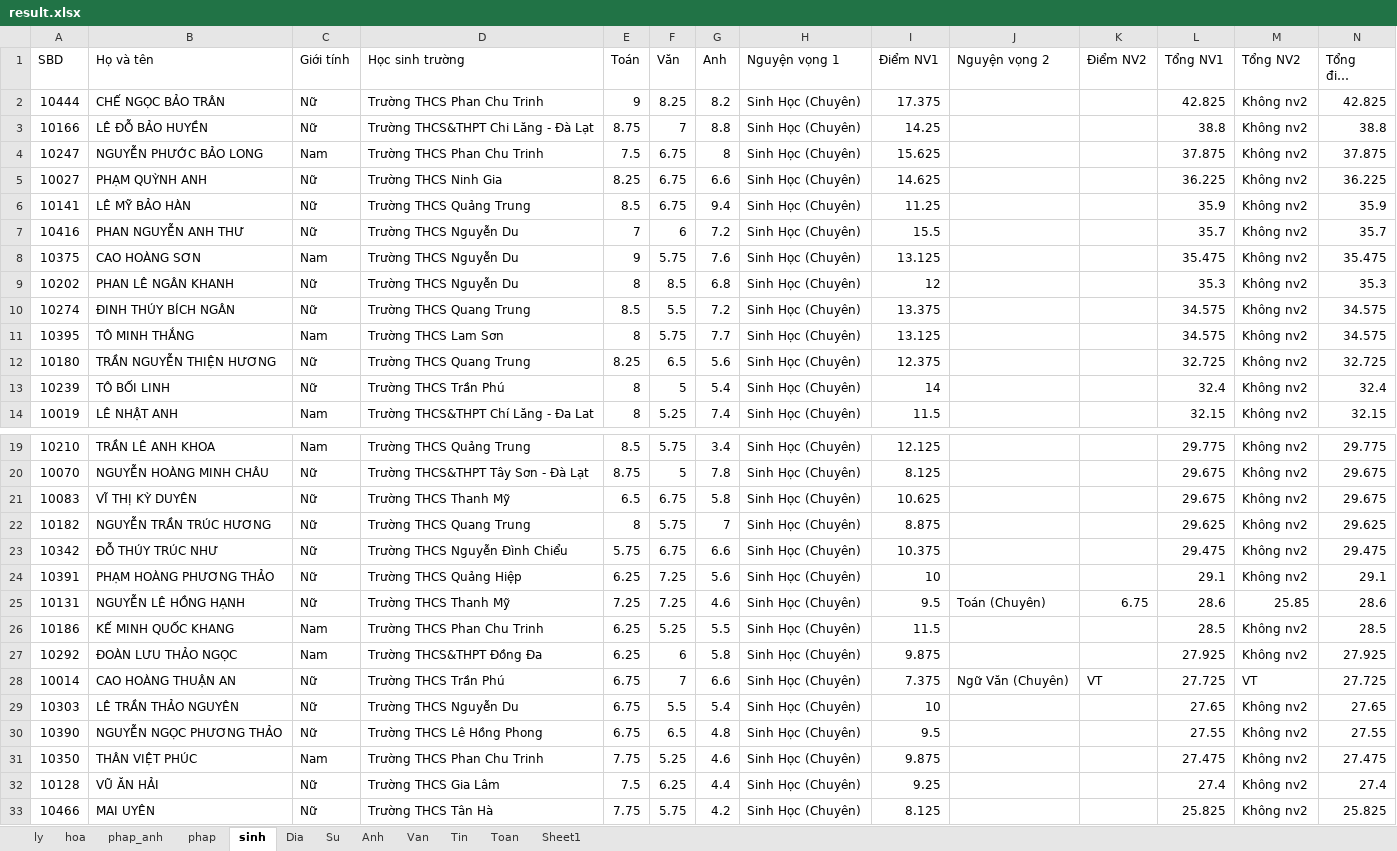
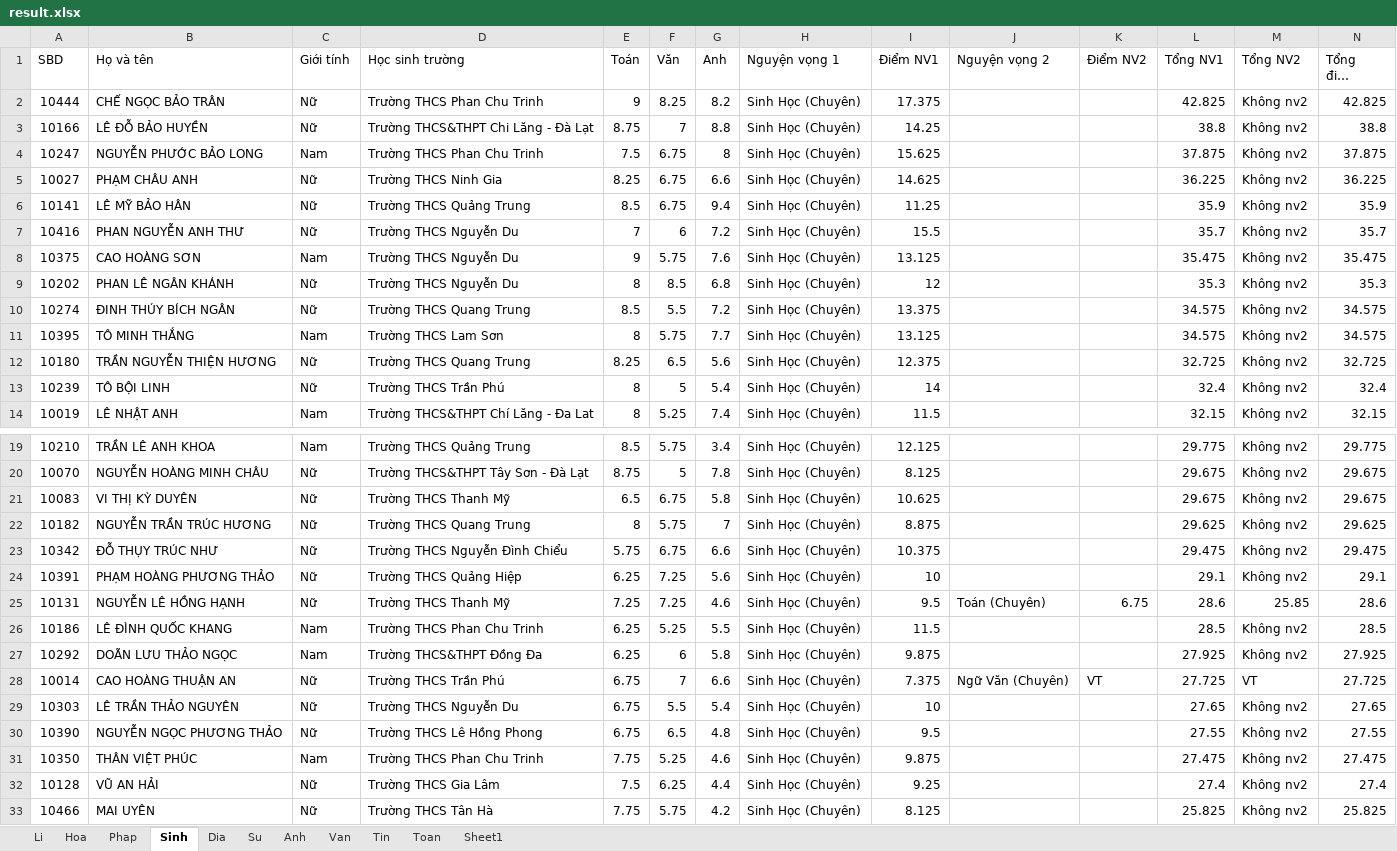
Before and after one commit to kitsunehivern/RankingConverter, an Excel workbook: result.xlsx, sheet Sinh, drawn as a sheet; only a part is shown, gaps mark what is left out; long unchanged cells end in …; values as stored, in another font and other column widths than the file's, no borders; the diff names each change by its address in the sheet, - before the commit and + after, or states it on an @@ line.

```diff
--- a/result.xlsx (sheet Sinh)
+++ b/result.xlsx (sheet Sinh)
-sheet tab: hoa
+sheet tab: Li
-sheet tab: phap_anh
+sheet tab: Hoa
-sheet tab: phap
+sheet tab: Phap
-sheet tab: sinh
+sheet tab: Sinh
-sheet tab: ly
-B5 (Họ và tên): PHẠM QUỲNH ANH
+B5 (Họ và tên): PHẠM CHÂU ANH
-B6 (Họ và tên): LÊ MỸ BẢO HÀN
+B6 (Họ và tên): LÊ MỸ BẢO HÂN
-B9 (Họ và tên): PHAN LÊ NGÂN KHANH
+B9 (Họ và tên): PHAN LÊ NGÂN KHÁNH
-B13 (Họ và tên): TÔ BỐI LINH
+B13 (Họ và tên): TÔ BỘI LINH
-B21 (Họ và tên): VĨ THỊ KỲ DUYÊN
+B21 (Họ và tên): VI THỊ KỲ DUYÊN
-B23 (Họ và tên): ĐỖ THÚY TRÚC NHƯ
+B23 (Họ và tên): ĐỖ THỤY TRÚC NHƯ
-B26 (Họ và tên): KẾ MINH QUỐC KHANG
+B26 (Họ và tên): LÊ ĐÌNH QUỐC KHANG
-B27 (Họ và tên): ĐOÀN LƯU THẢO NGỌC
+B27 (Họ và tên): DOÃN LƯU THẢO NGỌC
-B32 (Họ và tên): VŨ ĂN HẢI
+B32 (Họ và tên): VŨ AN HẢI
```
Also changed, not shown: sheet Li, sheet Hoa, sheet Phap, sheet Tin, sheet Van, sheet Toan, 2 more sheets, score.xlsx, 1 other file.
